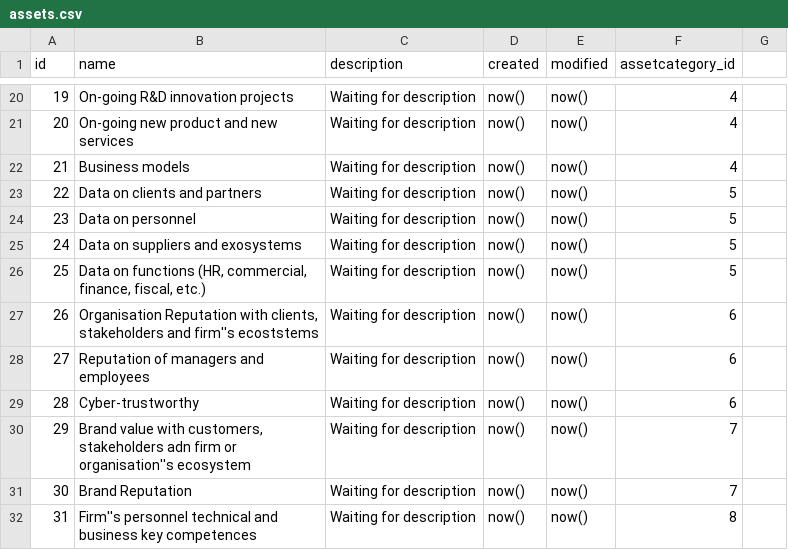
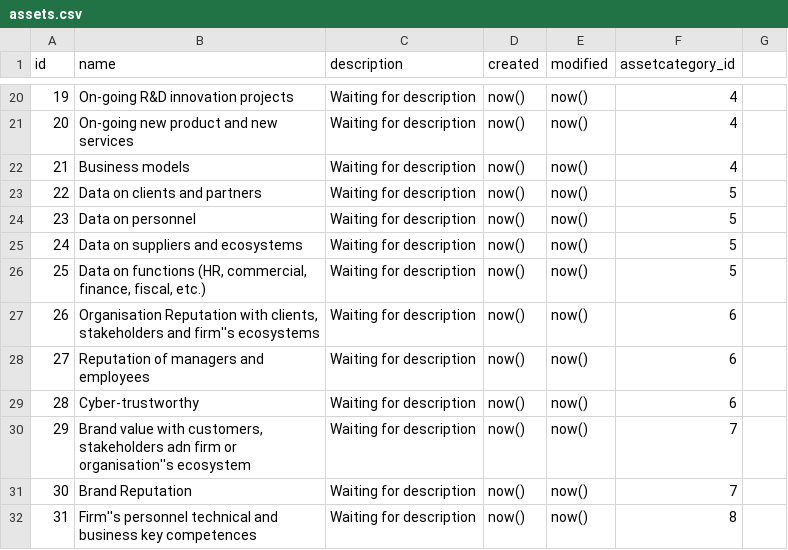
Before and after one commit to rating-eu/rating_v1, a CSV file: src/main/resources/config/liquibase/assets.csv, drawn as a sheet; only a part is shown, gaps mark what is left out.

Commit message:
+Fix #153: Asset's name typo

```diff
--- a/src/main/resources/config/liquibase/assets.csv
+++ b/src/main/resources/config/liquibase/assets.csv
@@ -24,5 +24,5 @@ id;name;description;created;modified;assetcategory_id
 23;Data on personnel;Waiting for description;now();now();5
-24;Data on suppliers and exosystems;Waiting for description;now();now();5
+24;Data on suppliers and ecosystems;Waiting for description;now();now();5
 25;Data on functions (HR, commercial, finance, fiscal, etc.);Waiting for description;now();now();5
-26;Organisation Reputation with clients, stakeholders and firm''s ecoststems;Waiting for description;now();now();6
+26;Organisation Reputation with clients, stakeholders and firm''s ecosystems;Waiting for description;now();now();6
 27;Reputation of managers and employees;Waiting for description;now();now();6
```
Also changed, not shown: 1 other file.
